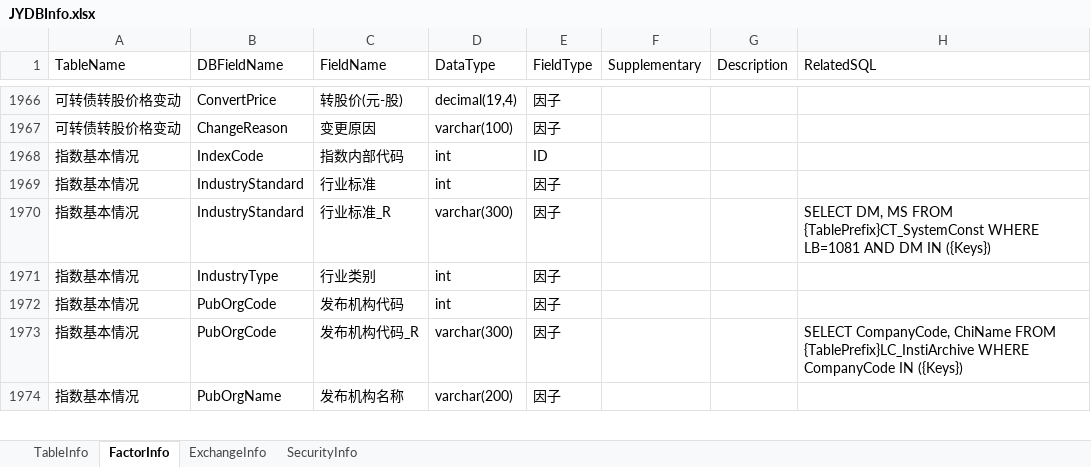
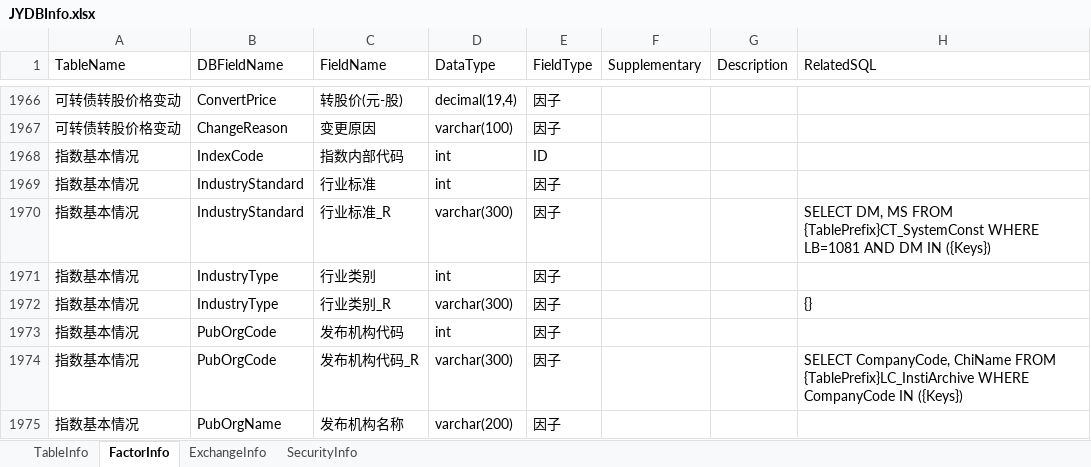
Before and after one commit to Scorpi000/QuantStudio, an Excel workbook: QuantStudio/Resource/JYDBInfo.xlsx, sheet FactorInfo, drawn as a sheet; only a part is shown, gaps mark what is left out; values as stored, in another font and other column widths than the file's, no borders; the diff names each change by its address in the sheet, - before the commit and + after, or states it on an @@ line.

```diff
--- a/QuantStudio/Resource/JYDBInfo.xlsx (sheet FactorInfo)
+++ b/QuantStudio/Resource/JYDBInfo.xlsx (sheet FactorInfo)
+row 1972: 指数基本情况 | IndustryType | 行业类别_R | varchar(300) | 因子 |  |  | {}
```
Also changed, not shown: 4 other files.
